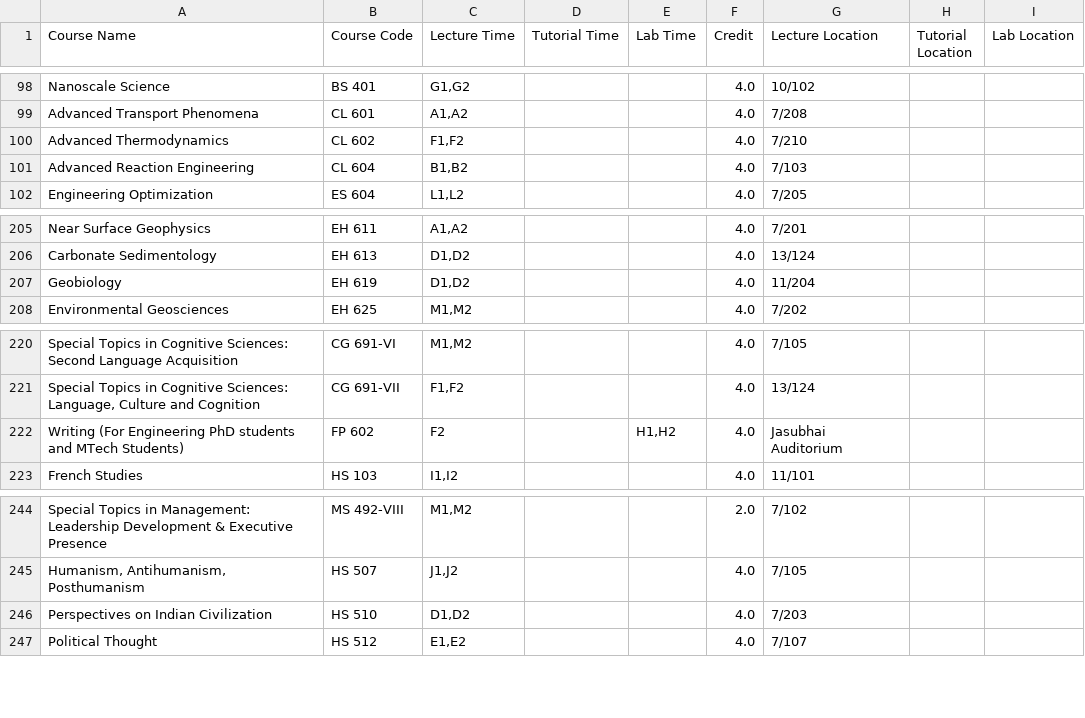
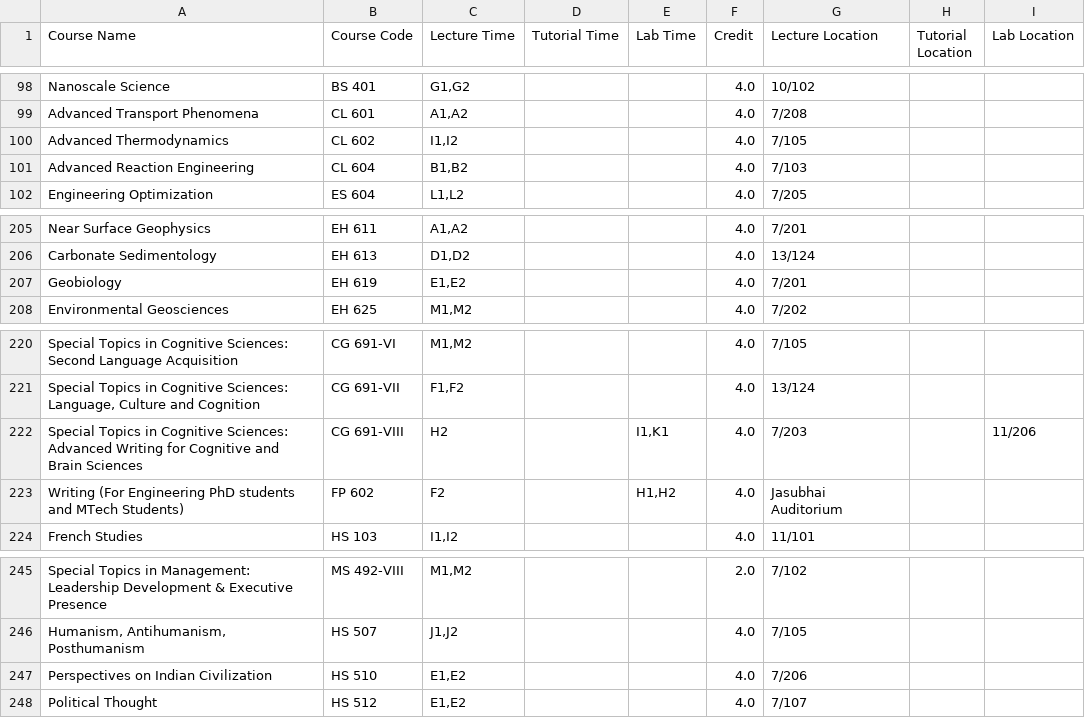
Before and after one commit to Naveen-Pal/timetable, a CSV file: Updated_Processed_Timetable.csv, drawn as a sheet; only a part is shown, gaps mark what is left out.

```diff
--- a/Updated_Processed_Timetable.csv
+++ b/Updated_Processed_Timetable.csv
@@ -104,3 +104,3 @@ Nanoscale Science,BS 401,"G1,G2",,,4.0,10/102,,
 Advanced Transport Phenomena,CL 601,"A1,A2",,,4.0,7/208,,
-Advanced Thermodynamics,CL 602,"F1,F2",,,4.0,7/210,,
+Advanced Thermodynamics,CL 602,"I1,I2",,,4.0,7/105,,
 Advanced Reaction Engineering,CL 604,"B1,B2",,,4.0,7/103,,
@@ -211,3 +211,3 @@ Near Surface Geophysics,EH 611,"A1,A2",,,4.0,7/201,,
 Carbonate Sedimentology,EH 613,"D1,D2",,,4.0,13/124,,
-Geobiology,EH 619,"D1,D2",,,4.0,11/204,,
+Geobiology,EH 619,"E1,E2",,,4.0,7/201,,
 Environmental Geosciences,EH 625,"M1,M2",,,4.0,7/202,,
@@ -226,2 +226,3 @@ Special Topics in Cognitive Sciences: Second Language Acquisition,CG 691-VI,"M1,
 "Special Topics in Cognitive Sciences: Language, Culture and Cognition",CG 691-VII,"F1,F2",,,4.0,13/124,,
+Special Topics in Cognitive Sciences: Advanced Writing for Cognitive and Brain Sciences,CG 691-VIII,H2,,"I1,K1",4.0,7/203,,11/206
 Writing (For Engineering PhD students and MTech Students),FP 602,F2,,"H1,H2",4.0,Jasubhai Auditorium,,
@@ -250,3 +251,3 @@ Special Topics in Management: Leadership Development & Executive Presence,MS 492
 "Humanism, Antihumanism, Posthumanism",HS 507,"J1,J2",,,4.0,7/105,,
-Perspectives on Indian Civilization,HS 510,"D1,D2",,,4.0,7/203,,
+Perspectives on Indian Civilization,HS 510,"E1,E2",,,4.0,7/206,,
 Political Thought,HS 512,"E1,E2",,,4.0,7/107,,
```
Also changed, not shown: Timetable.csv.
